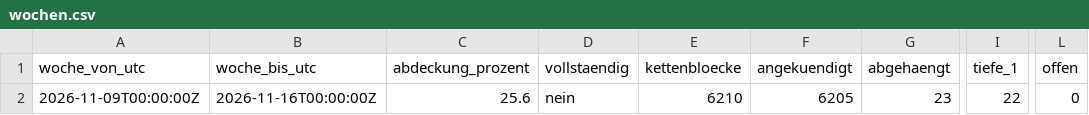
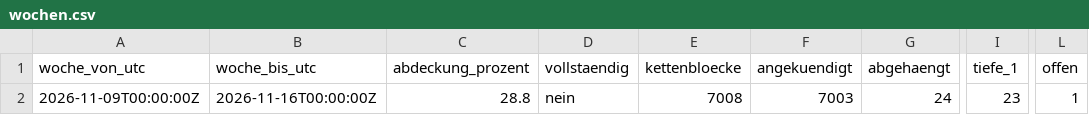
Before and after one commit to neoalphavault-png/kaspa-pulse, a CSV file: data/zcash-mainnet/lauscher-dauer/wochen.csv, drawn as a sheet; only a part is shown, gaps mark what is left out; the diff names each change by its address in the sheet, - before the commit and + after, or states it on an @@ line.

Commit message:
zcash mainnet: zuhoerer dauer auswertung [bot]

```diff
--- a/data/zcash-mainnet/lauscher-dauer/wochen.csv
+++ b/data/zcash-mainnet/lauscher-dauer/wochen.csv
-C2 (abdeckung_prozent): 25.6
+C2 (abdeckung_prozent): 28.8
-E2 (kettenbloecke): 6210
+E2 (kettenbloecke): 7008
-F2 (angekuendigt): 6205
+F2 (angekuendigt): 7003
-G2 (abgehaengt): 23
+G2 (abgehaengt): 24
-I2 (tiefe_1): 22
+I2 (tiefe_1): 23
-L2 (offen): 0
+L2 (offen): 1
```
Also changed, not shown: 2 other files.
